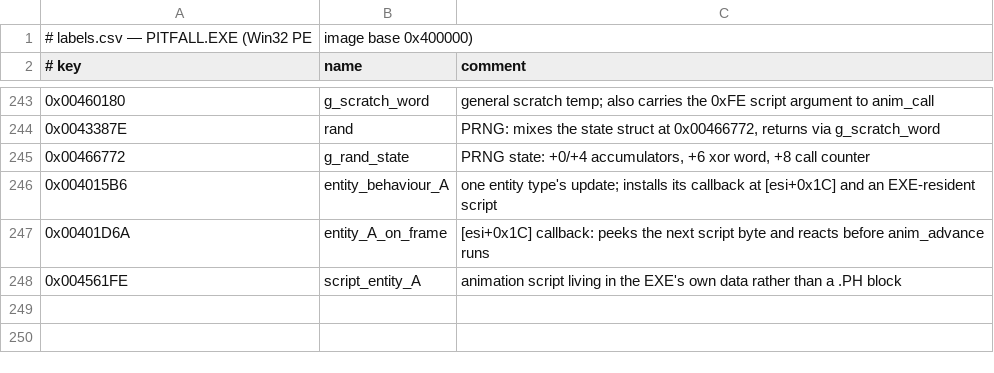
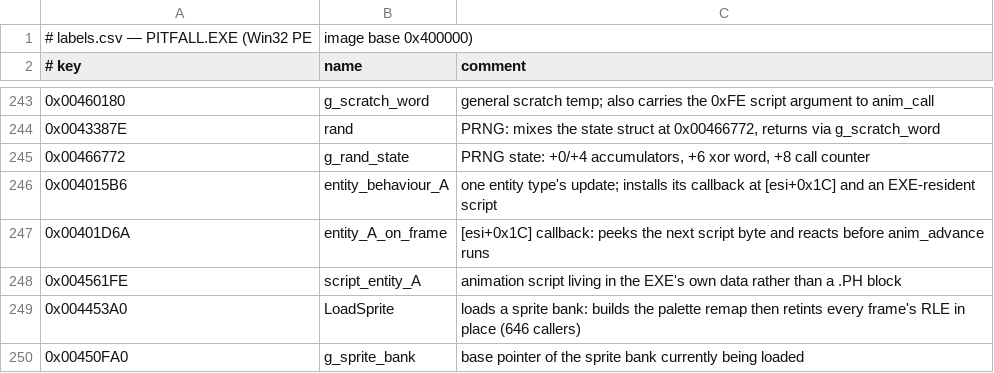
Before and after one commit to halr9000/pitfall-re, a CSV file: labels.csv, drawn as a sheet; only a part is shown, gaps mark what is left out.

```diff
--- a/labels.csv
+++ b/labels.csv
@@ -248 +248,3 @@
 0x004561FE,script_entity_A,"animation script living in the EXE's own data rather than a .PH block"
+0x004453A0,LoadSprite,"loads a sprite bank: builds the palette remap then retints every frame's RLE in place (646 callers)"
+0x00450FA0,g_sprite_bank,base pointer of the sprite bank currently being loaded
```
Also changed, not shown: 6 other files.
